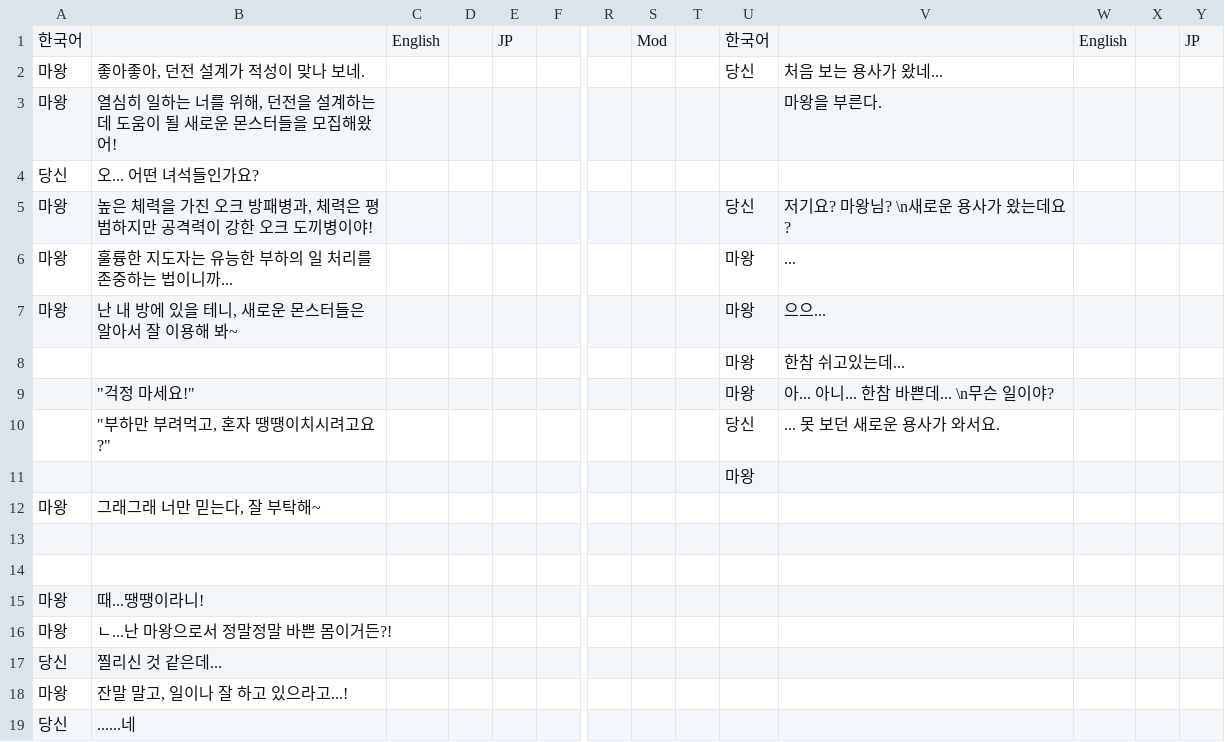
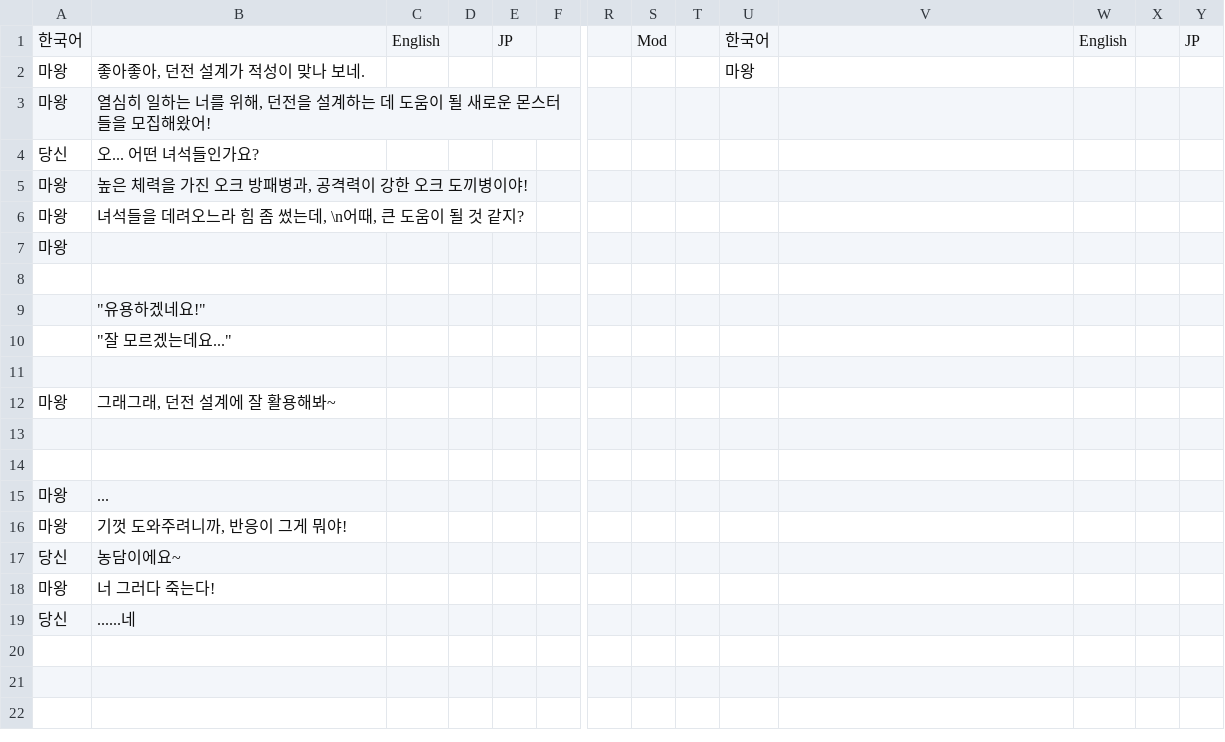
Before and after one commit to zion97/Dungeon-Dev, a CSV file: Dungeon Dev/datafiles/text_data/stage01_02.csv, drawn as a sheet; only a part is shown, gaps mark what is left out; removed rows and columns are numbered as before the commit, all else as after; rows hold the shown columns only; the diff names each change by its address in the sheet, - before the commit and + after, or states it on an @@ line.

```diff
--- a/Dungeon Dev/datafiles/text_data/stage01_02.csv
+++ b/Dungeon Dev/datafiles/text_data/stage01_02.csv
-U2: 당신
+U2: 마왕
-V2: 처음 보는 용사가 왔네...
+V2: (empty)
-V3: 마왕을 부른다.
+V3: (empty)
-B5: 높은 체력을 가진 오크 방패병과, 체력은 평범하지만 공격력이 강한 오크 도끼병이야!
+B5: 높은 체력을 가진 오크 방패병과, 공격력이 강한 오크 도끼병이야!
-U5: 당신
+U5: (empty)
-V5: 저기요? 마왕님? \n새로운 용사가 왔는데요?
+V5: (empty)
-row 6: 마왕 | 훌륭한 지도자는 유능한 부하의 일 처리를 존중하는 법이니까... |  |  |  |  |  |  |  | 마왕 | ...
-row 7: 마왕 | 난 내 방에 있을 테니, 새로운 몬스터들은 알아서 잘 이용해 봐~ |  |  |  |  |  |  |  | 마왕 | 으으...
-row 8:  |  |  |  |  |  |  |  |  | 마왕 | 한참 쉬고있는데...
-row 9:  | "걱정 마세요!" |  |  |  |  |  |  |  | 마왕 | 아... 아니... 한참 바쁜데... \n무슨 일이야?
+row 6: 마왕 | 녀석들을 데려오느라 힘 좀 썼는데, \n어때, 큰 도움이 될 것 같지?
+row 7: 마왕
-row 8:  | "부하만 부려먹고, 혼자 땡땡이치시려고요?" |  |  |  |  |  |  |  | 당신 | ... 못 보던 새로운 용사가 와서요.
+row 8: (empty)
+row 9:  | "유용하겠네요!"
+row 10:  | "잘 모르겠는데요..."
-U11: 마왕
+U11: (empty)
-B12: 그래그래 너만 믿는다, 잘 부탁해~
+B12: 그래그래, 던전 설계에 잘 활용해봐~
-B15: 때...땡땡이라니!
+B15: ...
-B16: ㄴ...난 마왕으로서 정말정말 바쁜 몸이거든?!
+B16: 기껏 도와주려니까, 반응이 그게 뭐야!
-B17: 찔리신 것 같은데...
+B17: 농담이에요~
-B18: 잔말 말고, 일이나 잘 하고 있으라고...!
+B18: 너 그러다 죽는다!
```
Also changed, not shown: 5 other files.
